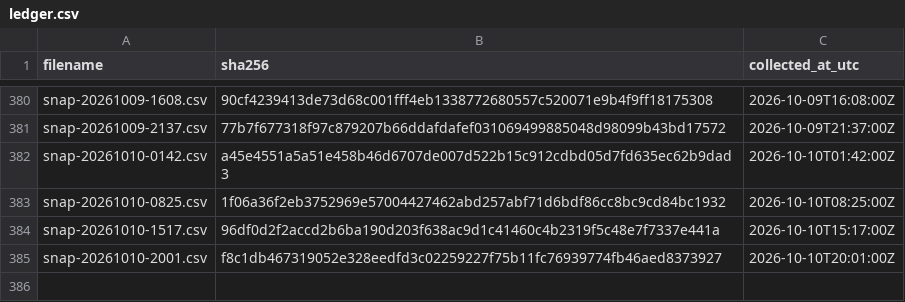
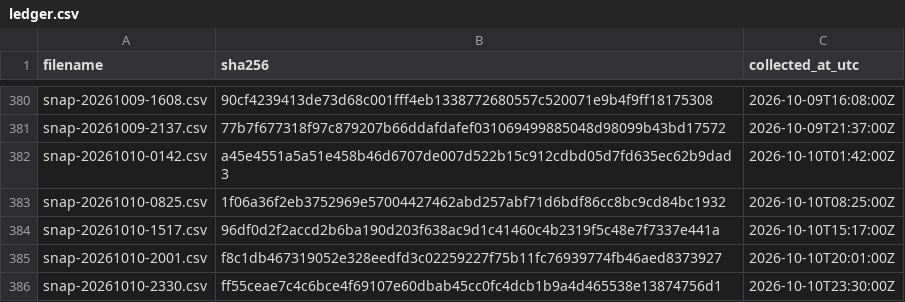
Before and after one commit to twill3c/hodo-hangenki, a CSV file: data/ledger.csv, drawn as a sheet; only a part is shown, gaps mark what is left out.

```diff
--- a/data/ledger.csv
+++ b/data/ledger.csv
@@ -385 +385,2 @@ snap-20261010-1517.csv,96df0d2f2accd2b6ba190d203f638ac9d1c41460c4b2319f5c48e7f73
 snap-20261010-2001.csv,f8c1db467319052e328eedfd3c02259227f75b11fc76939774fb46aed8373927,2026-10-10T20:01:00Z
+snap-20261010-2330.csv,ff55ceae7c4c6bce4f69107e60dbab45cc0fc4dcb1b9a4d465538e13874756d1,2026-10-10T23:30:00Z
```
Also changed, not shown: 24 other files.
